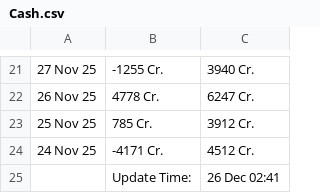
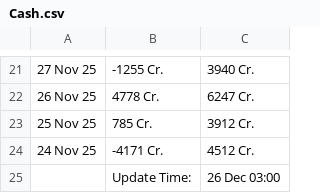
Before and after one commit to saikat-pundit/Index-NAVs, a CSV file: Data/Cash.csv, drawn as a sheet; only a part is shown, gaps mark what is left out; the diff names each change by its address in the sheet, - before the commit and + after, or states it on an @@ line.

```diff
--- a/Data/Cash.csv
+++ b/Data/Cash.csv
-C25: 26 Dec 02:41
+C25: 26 Dec 03:00
```
Also changed, not shown: Data/Economic.csv, Data/GLOBAL_COMMODITIES.csv, 5 other files.
